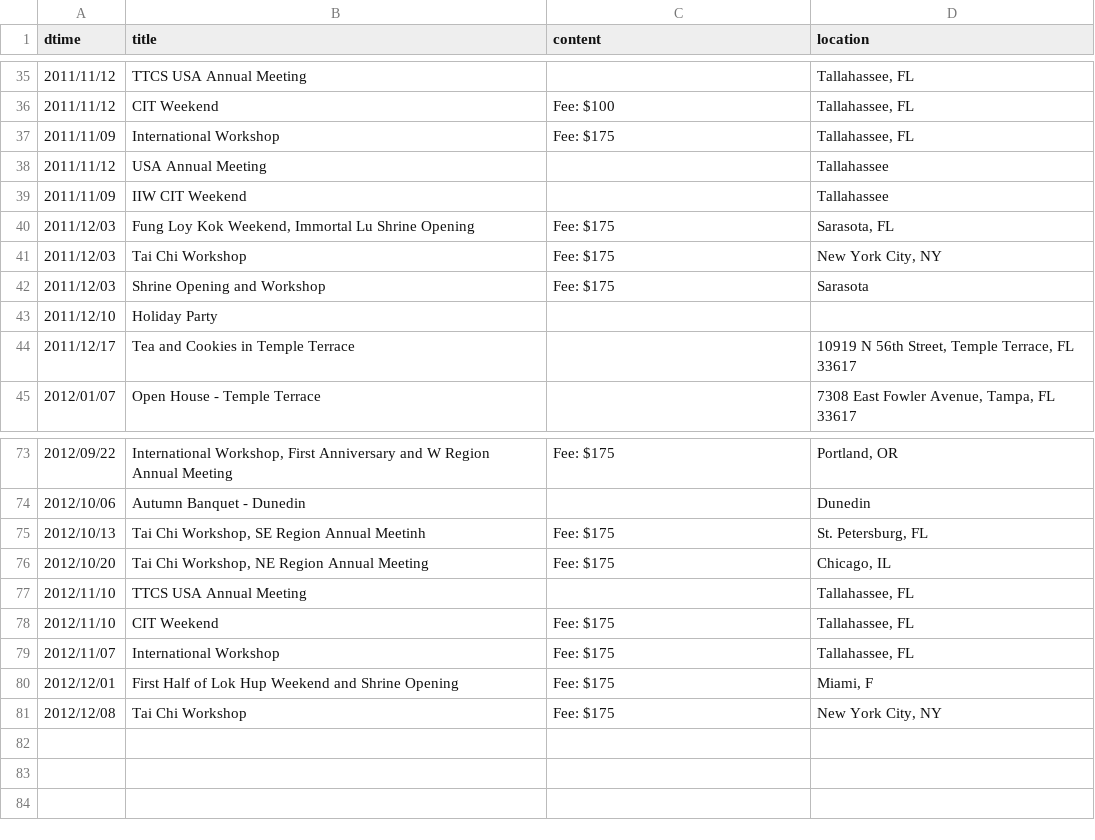
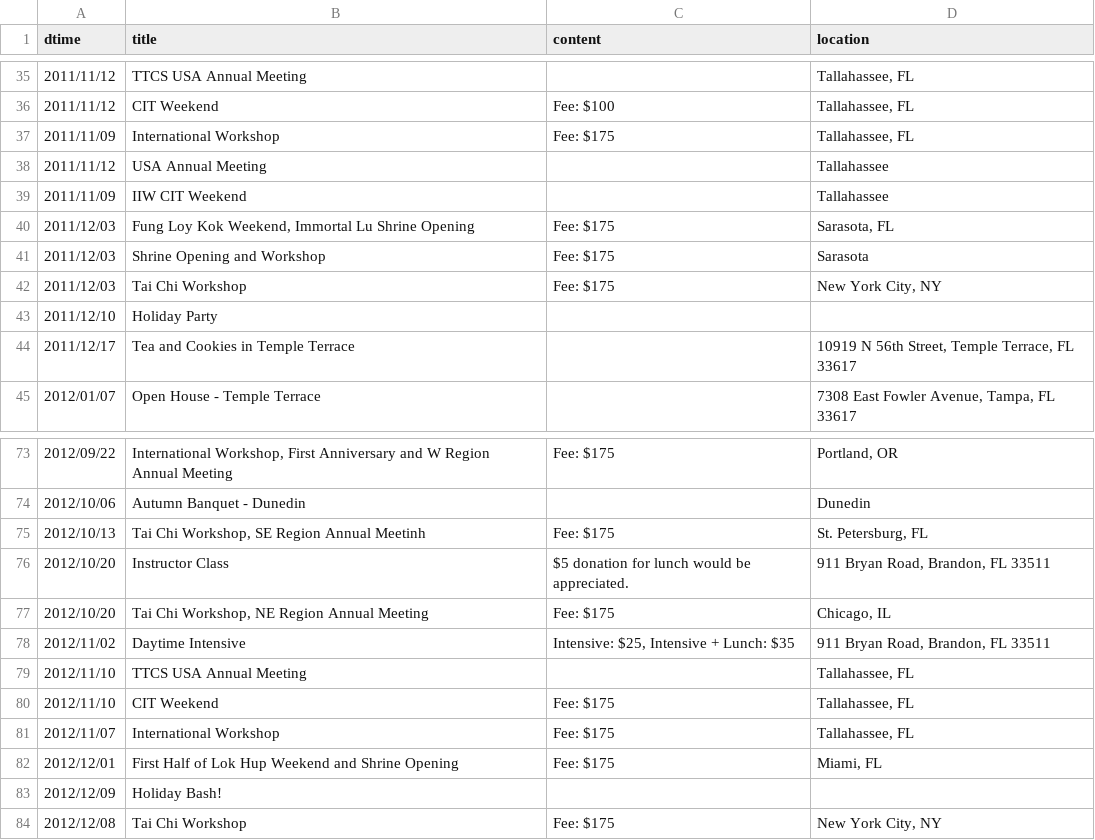
Before and after one commit to dlc/ttcsbrandon, a CSV file: data/events.csv, drawn as a sheet; only a part is shown, gaps mark what is left out.

Commit message:
Updated event data.

```diff
--- a/data/events.csv
+++ b/data/events.csv
@@ -40,4 +40,4 @@ dtime|title|content|location
 2011/12/03|Fung Loy Kok Weekend, Immortal Lu Shrine Opening|Fee: $175|Sarasota, FL
+2011/12/03|Shrine Opening and Workshop|Fee: $175|Sarasota
 2011/12/03|Tai Chi Workshop|Fee: $175|New York City, NY
-2011/12/03|Shrine Opening and Workshop|Fee: $175|Sarasota
 2011/12/10|Holiday Party||
@@ -75,3 +75,5 @@ dtime|title|content|location
 2012/10/13|Tai Chi Workshop, SE Region Annual Meetinh|Fee: $175|St. Petersburg, FL
+2012/10/20|Instructor Class|$5 donation for lunch would be appreciated.|911 Bryan Road, Brandon, FL 33511
 2012/10/20|Tai Chi Workshop, NE Region Annual Meeting|Fee: $175|Chicago, IL
+2012/11/02|Daytime Intensive|Intensive: $25, Intensive + Lunch: $35|911 Bryan Road, Brandon, FL 33511
 2012/11/10|TTCS USA Annual Meeting||Tallahassee, FL
@@ -79,3 +81,4 @@ dtime|title|content|location
 2012/11/07|International Workshop|Fee: $175|Tallahassee, FL
-2012/12/01|First Half of Lok Hup Weekend and Shrine Opening|Fee: $175| Miami, F
+2012/12/01|First Half of Lok Hup Weekend and Shrine Opening|Fee: $175|Miami, FL
+2012/12/09|Holiday Bash!||
 2012/12/08|Tai Chi Workshop|Fee: $175|New York City, NY
```
